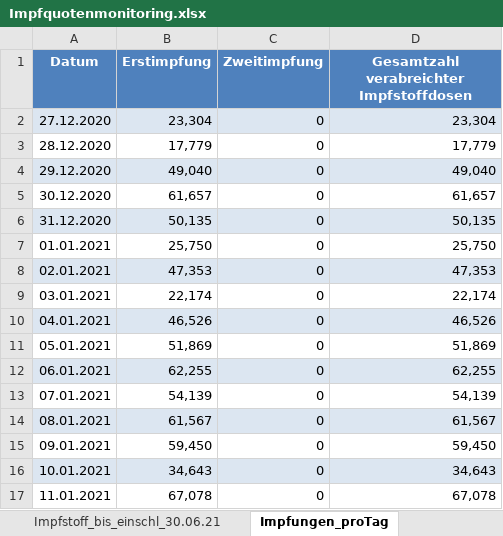
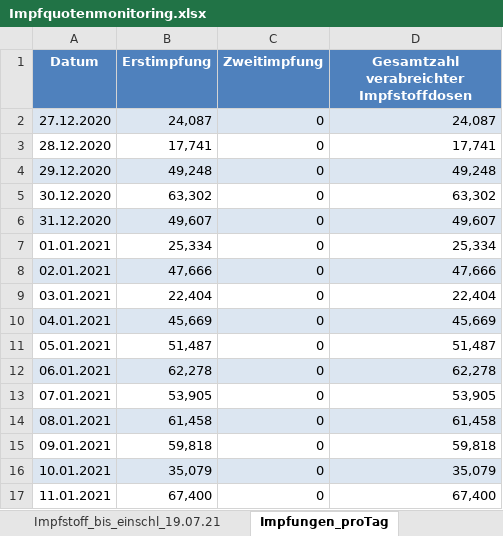
Before and after one commit to GarunWindtotem/Auswertung_Covid_19, an Excel workbook: input/Impfquotenmonitoring.xlsx, sheet Impfungen_proTag, drawn as a sheet; only a part is shown; values as stored, in another font and other column widths than the file's, no borders; the diff covers the shown part only; the diff names each change by its address in the sheet, - before the commit and + after, or states it on an @@ line.

```diff
--- a/input/Impfquotenmonitoring.xlsx (sheet Impfungen_proTag)
+++ b/input/Impfquotenmonitoring.xlsx (sheet Impfungen_proTag)
-sheet tab: Impfstoff_bis_einschl_30.06.21
+sheet tab: Impfstoff_bis_einschl_19.07.21
-B2 (Erstimpfung): 23,304
+B2 (Erstimpfung): 24,087
-D2: 23,304
+D2: 24,087
-B3 (Erstimpfung): 17,779
+B3 (Erstimpfung): 17,741
-D3: 17,779
+D3: 17,741
-B4 (Erstimpfung): 49,040
+B4 (Erstimpfung): 49,248
-D4: 49,040
+D4: 49,248
-B5 (Erstimpfung): 61,657
+B5 (Erstimpfung): 63,302
-D5: 61,657
+D5: 63,302
-B6 (Erstimpfung): 50,135
+B6 (Erstimpfung): 49,607
-D6: 50,135
+D6: 49,607
-B7 (Erstimpfung): 25,750
+B7 (Erstimpfung): 25,334
-D7: 25,750
+D7: 25,334
-B8 (Erstimpfung): 47,353
+B8 (Erstimpfung): 47,666
-D8: 47,353
+D8: 47,666
-B9 (Erstimpfung): 22,174
+B9 (Erstimpfung): 22,404
-D9: 22,174
+D9: 22,404
-B10 (Erstimpfung): 46,526
+B10 (Erstimpfung): 45,669
-D10: 46,526
+D10: 45,669
-B11 (Erstimpfung): 51,869
+B11 (Erstimpfung): 51,487
-D11: 51,869
+D11: 51,487
-B12 (Erstimpfung): 62,255
+B12 (Erstimpfung): 62,278
-D12: 62,255
+D12: 62,278
-B13 (Erstimpfung): 54,139
+B13 (Erstimpfung): 53,905
-D13: 54,139
+D13: 53,905
-B14 (Erstimpfung): 61,567
+B14 (Erstimpfung): 61,458
-D14: 61,567
+D14: 61,458
-B15 (Erstimpfung): 59,450
+B15 (Erstimpfung): 59,818
-D15: 59,450
+D15: 59,818
-B16 (Erstimpfung): 34,643
+B16 (Erstimpfung): 35,079
-D16: 34,643
+D16: 35,079
-B17 (Erstimpfung): 67,078
+B17 (Erstimpfung): 67,400
-D17: 67,078
+D17: 67,400
```
Also changed, not shown: 19 added rows, 511 edited cells and cell formats elsewhere in this sheet, sheet Impfstoff_bis_einschl_19.07.21, sheet Impfquote_bis_einschl_19.07.21, sheet Erläuterung, other sheet tabs, input/Testzahlen-gesamt.xlsx, 45 other files.
